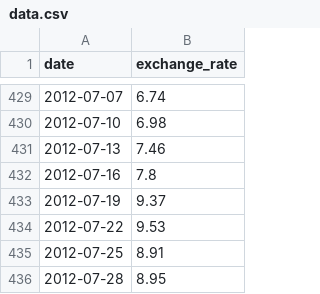
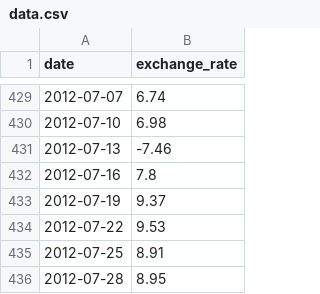
Before and after one commit to duckgii/CPP, a CSV file: cpp09/ex00/data.csv, drawn as a sheet; only a part is shown, gaps mark what is left out.

```diff
--- a/cpp09/ex00/data.csv
+++ b/cpp09/ex00/data.csv
@@ -430,3 +430,3 @@ date,exchange_rate
 2012-07-10,6.98
-2012-07-13,7.46
+2012-07-13,-7.46
 2012-07-16,7.8
```
Also changed, not shown: 3 other files.
